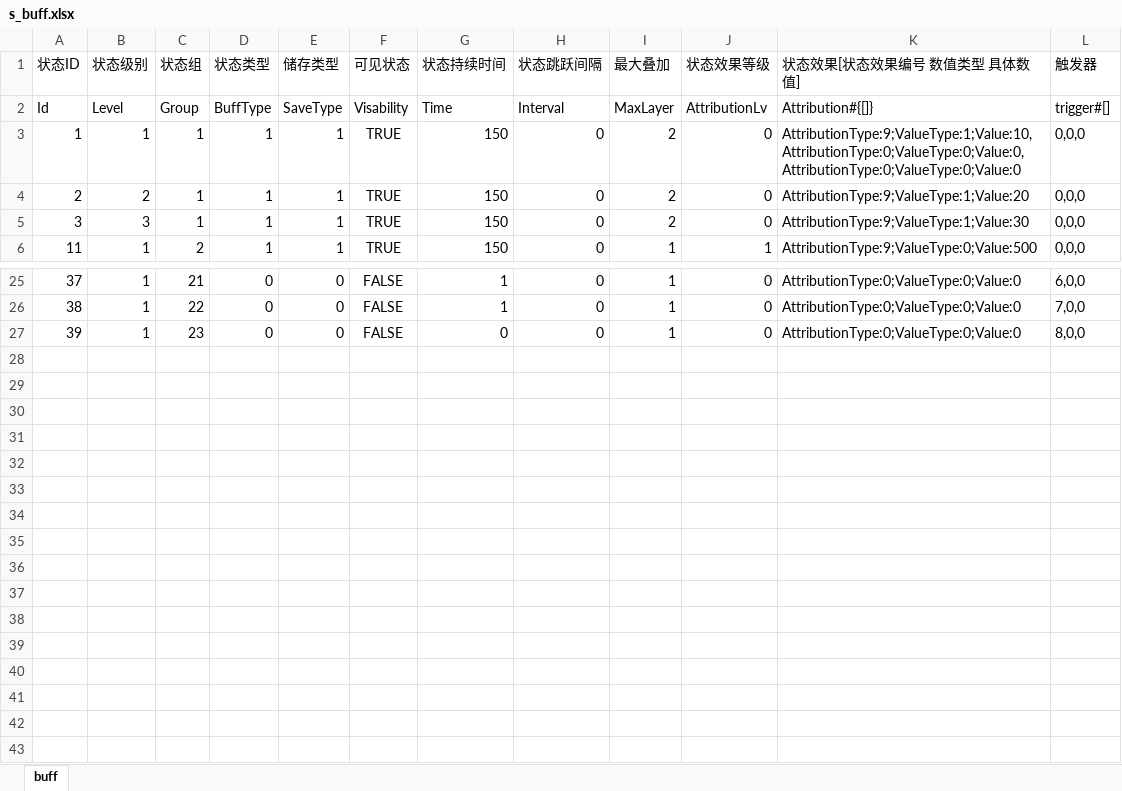
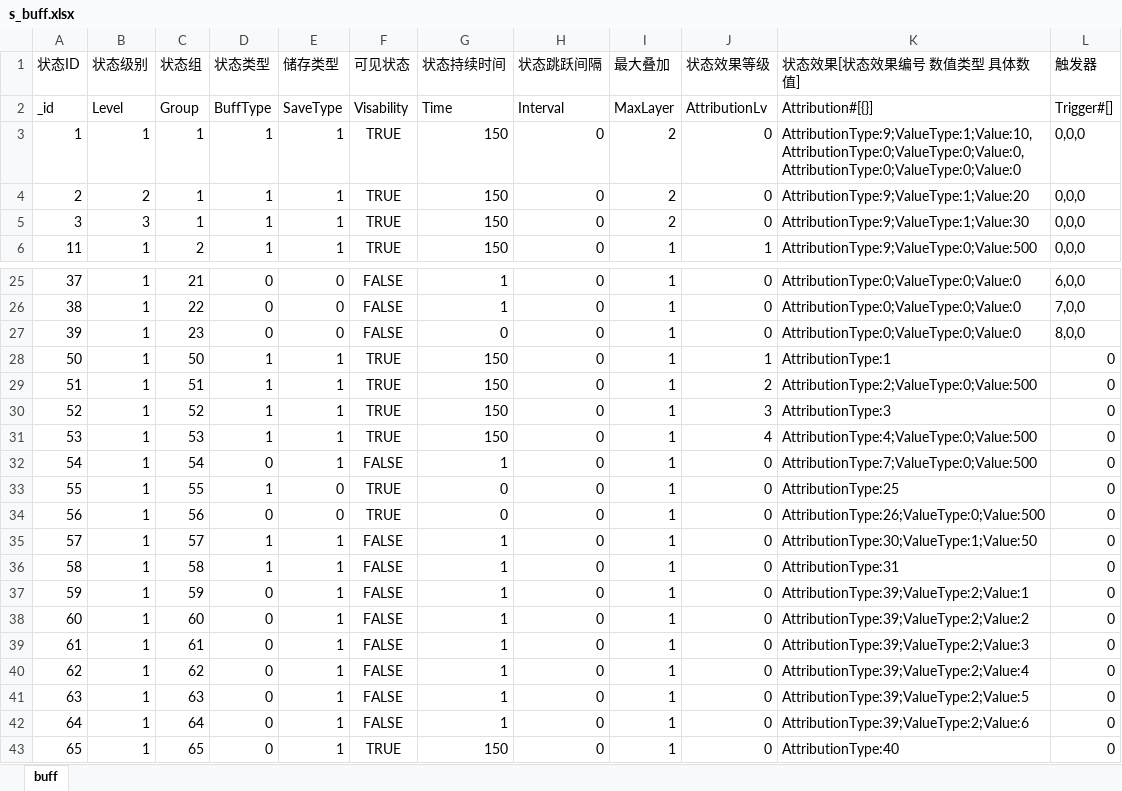
Before and after one commit to zk-luke/xlsx2json, an Excel workbook: excel/s_buff.xlsx, sheet buff, drawn as a sheet; only a part is shown, gaps mark what is left out; values as stored, in another font and other column widths than the file's, no borders; the diff names each change by its address in the sheet, - before the commit and + after, or states it on an @@ line.

```diff
--- a/excel/s_buff.xlsx (sheet buff)
+++ b/excel/s_buff.xlsx (sheet buff)
-A2 (状态ID): Id
+A2 (状态ID): _id
-K2 (状态效果[状态效果编号 数值类型 具体数值]): Attribution#{[]}
+K2 (状态效果[状态效果编号 数值类型 具体数值]): Attribution#[{}]
-L2 (触发器): trigger#[]
+L2 (触发器): Trigger#[]
+row 28: 50 | 1 | 50 | 1 | 1 | TRUE | 150 | 0 | 1 | 1 | AttributionType:1 | 0
+row 29: 51 | 1 | 51 | 1 | 1 | TRUE | 150 | 0 | 1 | 2 | AttributionType:2;ValueType:0;Value:500 | 0
+row 30: 52 | 1 | 52 | 1 | 1 | TRUE | 150 | 0 | 1 | 3 | AttributionType:3 | 0
+row 31: 53 | 1 | 53 | 1 | 1 | TRUE | 150 | 0 | 1 | 4 | AttributionType:4;ValueType:0;Value:500 | 0
+row 32: 54 | 1 | 54 | 0 | 1 | FALSE | 1 | 0 | 1 | 0 | AttributionType:7;ValueType:0;Value:500 | 0
+row 33: 55 | 1 | 55 | 1 | 0 | TRUE | 0 | 0 | 1 | 0 | AttributionType:25 | 0
+row 34: 56 | 1 | 56 | 0 | 0 | TRUE | 0 | 0 | 1 | 0 | AttributionType:26;ValueType:0;Value:500 | 0
+row 35: 57 | 1 | 57 | 1 | 1 | FALSE | 1 | 0 | 1 | 0 | AttributionType:30;ValueType:1;Value:50 | 0
+row 36: 58 | 1 | 58 | 1 | 1 | FALSE | 1 | 0 | 1 | 0 | AttributionType:31 | 0
+row 37: 59 | 1 | 59 | 0 | 1 | FALSE | 1 | 0 | 1 | 0 | AttributionType:39;ValueType:2;Value:1 | 0
+row 38: 60 | 1 | 60 | 0 | 1 | FALSE | 1 | 0 | 1 | 0 | AttributionType:39;ValueType:2;Value:2 | 0
+row 39: 61 | 1 | 61 | 0 | 1 | FALSE | 1 | 0 | 1 | 0 | AttributionType:39;ValueType:2;Value:3 | 0
+row 40: 62 | 1 | 62 | 0 | 1 | FALSE | 1 | 0 | 1 | 0 | AttributionType:39;ValueType:2;Value:4 | 0
+row 41: 63 | 1 | 63 | 0 | 1 | FALSE | 1 | 0 | 1 | 0 | AttributionType:39;ValueType:2;Value:5 | 0
+row 42: 64 | 1 | 64 | 0 | 1 | FALSE | 1 | 0 | 1 | 0 | AttributionType:39;ValueType:2;Value:6 | 0
+row 43: 65 | 1 | 65 | 0 | 1 | TRUE | 150 | 0 | 1 | 0 | AttributionType:40 | 0
```
Also changed, not shown: excel/s_skill.xlsx, 36 other files.
